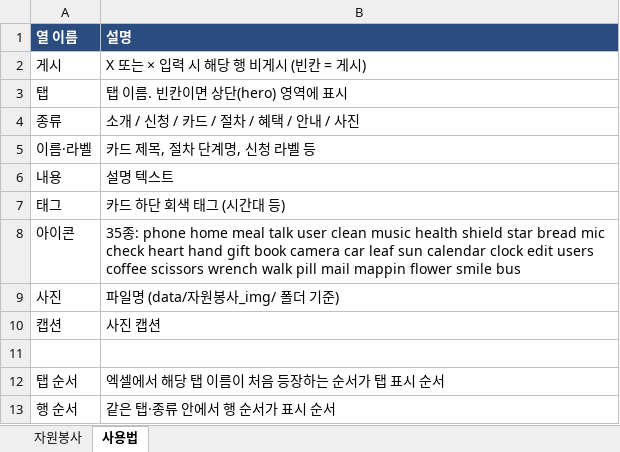
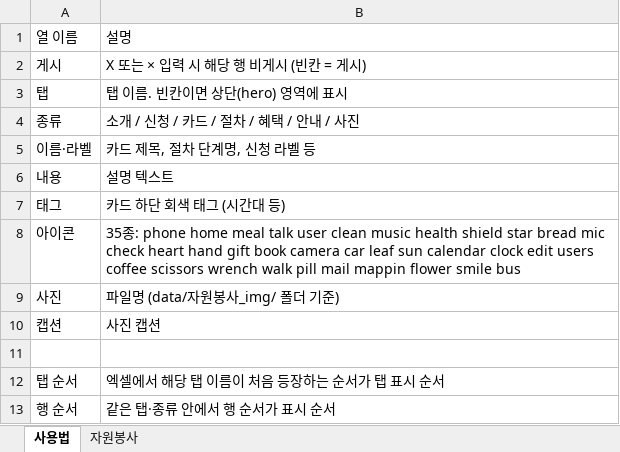
Before and after one commit to bukwonsenior/homepage, an Excel workbook: data/자원봉사.xlsx, sheet 사용법, drawn as a sheet; values as stored, in another font and other column widths than the file's, no borders; the diff names each change by its address in the sheet, - before the commit and + after, or states it on an @@ line.

Commit message:
편집기: 자원봉사 수정

```diff
--- a/data/자원봉사.xlsx (sheet 사용법)
+++ b/data/자원봉사.xlsx (sheet 사용법)
@@ sheet tab order changed: 사용법 | 자원봉사 @@
@@ A1:B1 fill: #2B4C7E → none, bold: on → off, text colour: #FFFFFF → black @@
```
Also changed, not shown: sheet 자원봉사.
